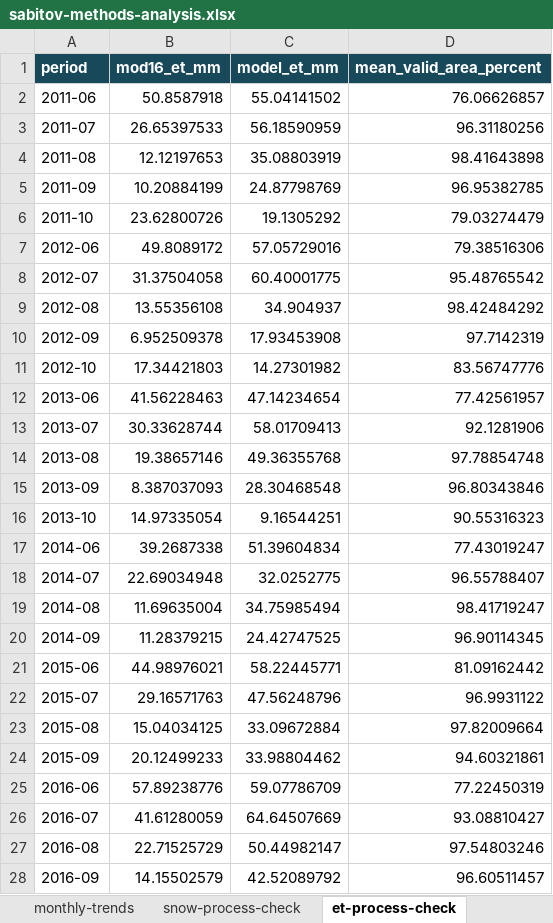
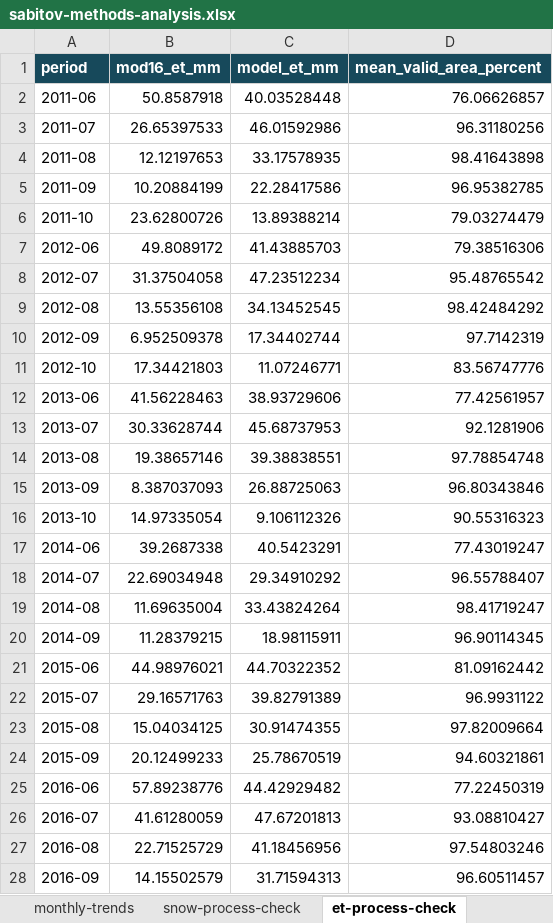
Before and after one commit to tim7en/uzgeodata, an Excel workbook: PUBLISHED/data/case-studies/sabitov-methods-analysis.xlsx, sheet et-process-check, drawn as a sheet; only a part is shown; values as stored, in another font and other column widths than the file's, no borders; the diff covers the shown part only; the diff names each change by its address in the sheet, - before the commit and + after, or states it on an @@ line.

```diff
--- a/PUBLISHED/data/case-studies/sabitov-methods-analysis.xlsx (sheet et-process-check)
+++ b/PUBLISHED/data/case-studies/sabitov-methods-analysis.xlsx (sheet et-process-check)
-C2 (model_et_mm): 55.04141502
+C2 (model_et_mm): 40.03528448
-C3 (model_et_mm): 56.18590959
+C3 (model_et_mm): 46.01592986
-C4 (model_et_mm): 35.08803919
+C4 (model_et_mm): 33.17578935
-C5 (model_et_mm): 24.87798769
+C5 (model_et_mm): 22.28417586
-C6 (model_et_mm): 19.1305292
+C6 (model_et_mm): 13.89388214
-C7 (model_et_mm): 57.05729016
+C7 (model_et_mm): 41.43885703
-C8 (model_et_mm): 60.40001775
+C8 (model_et_mm): 47.23512234
-C9 (model_et_mm): 34.904937
+C9 (model_et_mm): 34.13452545
-C10 (model_et_mm): 17.93453908
+C10 (model_et_mm): 17.34402744
-C11 (model_et_mm): 14.27301982
+C11 (model_et_mm): 11.07246771
-C12 (model_et_mm): 47.14234654
+C12 (model_et_mm): 38.93729606
-C13 (model_et_mm): 58.01709413
+C13 (model_et_mm): 45.68737953
-C14 (model_et_mm): 49.36355768
+C14 (model_et_mm): 39.38838551
-C15 (model_et_mm): 28.30468548
+C15 (model_et_mm): 26.88725063
-C16 (model_et_mm): 9.16544251
+C16 (model_et_mm): 9.106112326
-C17 (model_et_mm): 51.39604834
+C17 (model_et_mm): 40.5423291
-C18 (model_et_mm): 32.0252775
+C18 (model_et_mm): 29.34910292
-C19 (model_et_mm): 34.75985494
+C19 (model_et_mm): 33.43824264
-C20 (model_et_mm): 24.42747525
+C20 (model_et_mm): 18.98115911
-C21 (model_et_mm): 58.22445771
+C21 (model_et_mm): 44.70322352
-C22 (model_et_mm): 47.56248796
+C22 (model_et_mm): 39.82791389
-C23 (model_et_mm): 33.09672884
+C23 (model_et_mm): 30.91474355
-C24 (model_et_mm): 33.98804462
+C24 (model_et_mm): 25.78670519
-C25 (model_et_mm): 59.07786709
+C25 (model_et_mm): 44.42929482
-C26 (model_et_mm): 64.64507669
+C26 (model_et_mm): 47.67201813
-C27 (model_et_mm): 50.44982147
+C27 (model_et_mm): 41.18456956
-C28 (model_et_mm): 42.52089792
+C28 (model_et_mm): 31.71594313
```
Also changed, not shown: 4 edited cells elsewhere in this sheet, sheet daily-predictions, sheet model-components, sheet flow-duration, sheet climate-scenarios, sheet Sensitivity, sheet Scores and parameters, 1 more sheet, other sheet tabs, 15 other files.
